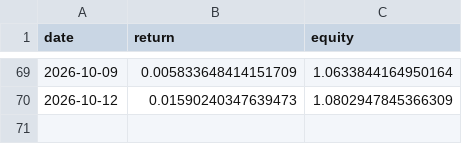
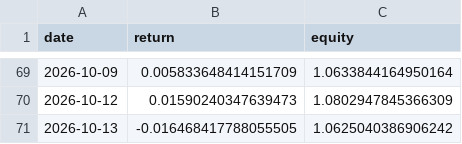
Before and after one commit to axt-22/regime-paper-trader, a CSV file: docs/data/equity_log.csv, drawn as a sheet; only a part is shown, gaps mark what is left out.

```diff
--- a/docs/data/equity_log.csv
+++ b/docs/data/equity_log.csv
@@ -70 +70,2 @@ date,return,equity
 2026-10-12,0.01590240347639473,1.0802947845366309
+2026-10-13,-0.016468417788055505,1.0625040386906242
```
Also changed, not shown: docs/data/weights_log.csv, 1 other file.
